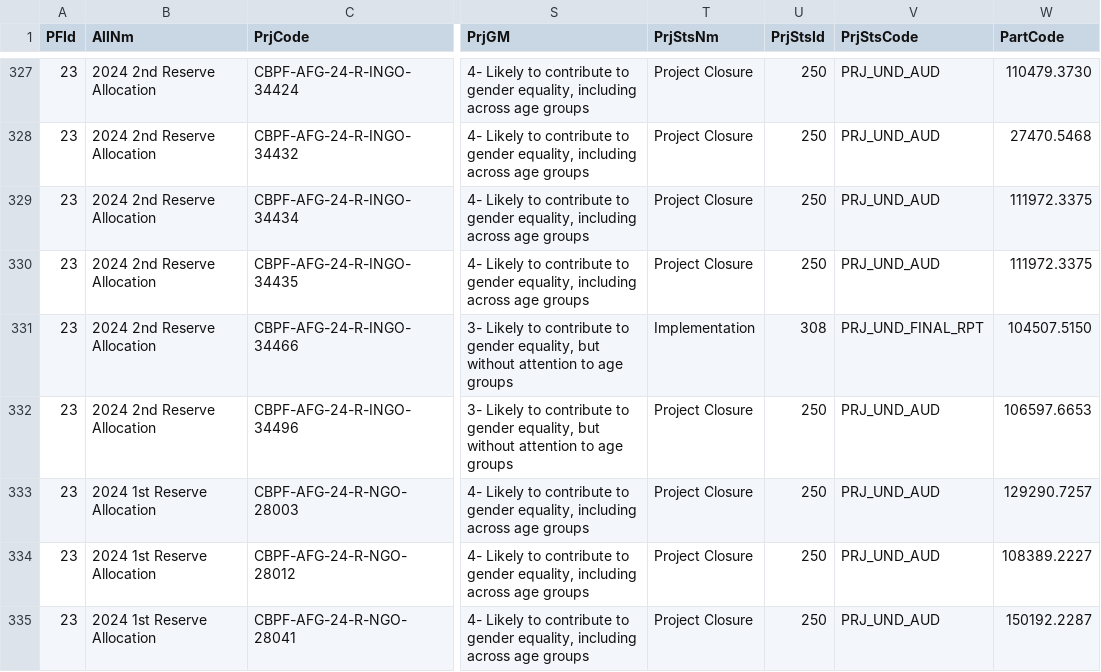
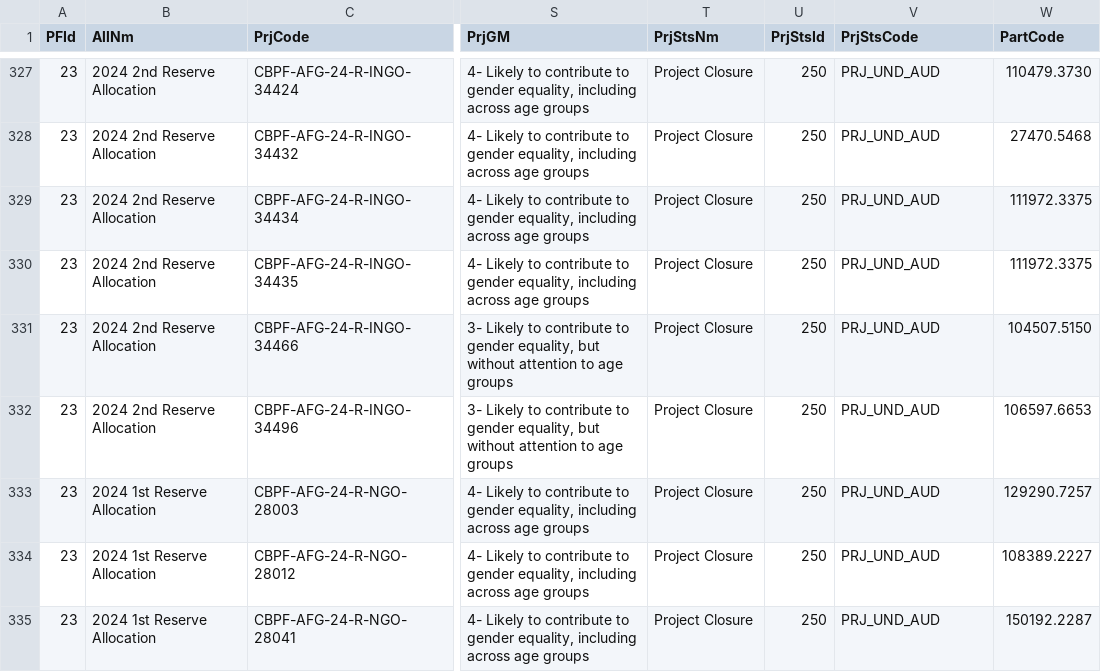
Before and after one commit to CBPFGMS/cbpfgms-data, a CSV file: utils/CBPF_allocations_overview_static/data/ProjectSummaryV2_2024.csv, drawn as a sheet; only a part is shown, gaps mark what is left out; the diff names each change by its address in the sheet, - before the commit and + after, or states it on an @@ line.

```diff
--- a/utils/CBPF_allocations_overview_static/data/ProjectSummaryV2_2024.csv
+++ b/utils/CBPF_allocations_overview_static/data/ProjectSummaryV2_2024.csv
-T331 (PrjStsNm): Implementation
+T331 (PrjStsNm): Project Closure
-U331 (PrjStsId): 308
+U331 (PrjStsId): 250
-V331 (PrjStsCode): PRJ_UND_FINAL_RPT
+V331 (PrjStsCode): PRJ_UND_AUD
```
Also changed, not shown: utils/CBPF_allocations_overview_static/data/AllocationTypes.csv, utils/CBPF_allocations_overview_static/data/ProjectSummaryAggV2_2015.csv, 9 other files.
